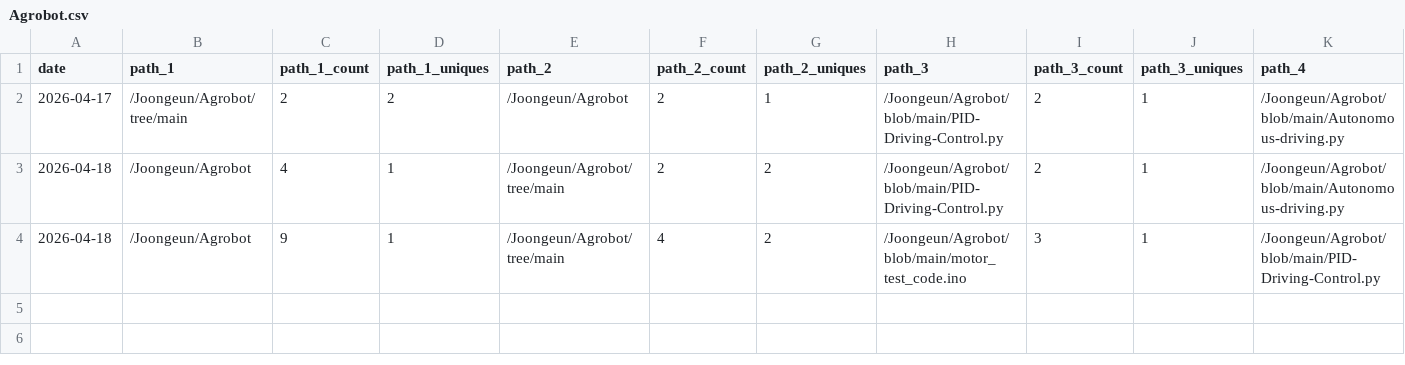
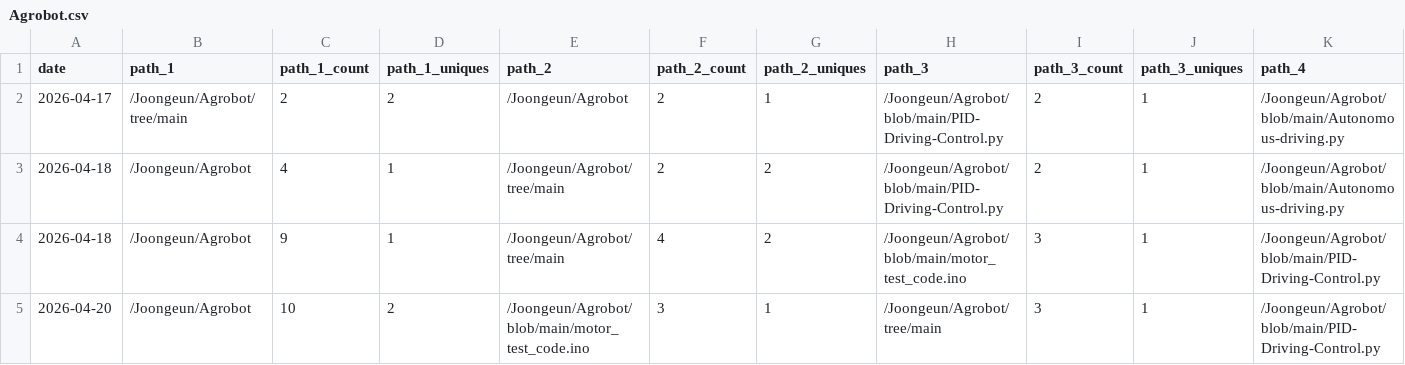
Before and after one commit to Joongeun/Joon_Project_Stats, a CSV file: data/github_paths/Agrobot.csv, drawn as a sheet; only a part is shown; rows hold the shown columns only; the diff names each change by its address in the sheet, - before the commit and + after, or states it on an @@ line.

```diff
--- a/data/github_paths/Agrobot.csv
+++ b/data/github_paths/Agrobot.csv
+row 5: 2026-04-20 | /Joongeun/Agrobot | 10 | 2 | /Joongeun/Agrobot/blob/main/motor_test_code.ino | 3 | 1 | /Joongeun/Agrobot/tree/main | 3 | 1 | /Joongeun/Agrobot/blob/main/PID-Driving-Control.py
```
Also changed, not shown: data/github_paths/2024-MIT-Blueprint-Hackathon-Web-Development.csv, data/github_paths/Home.csv, 19 other files.
